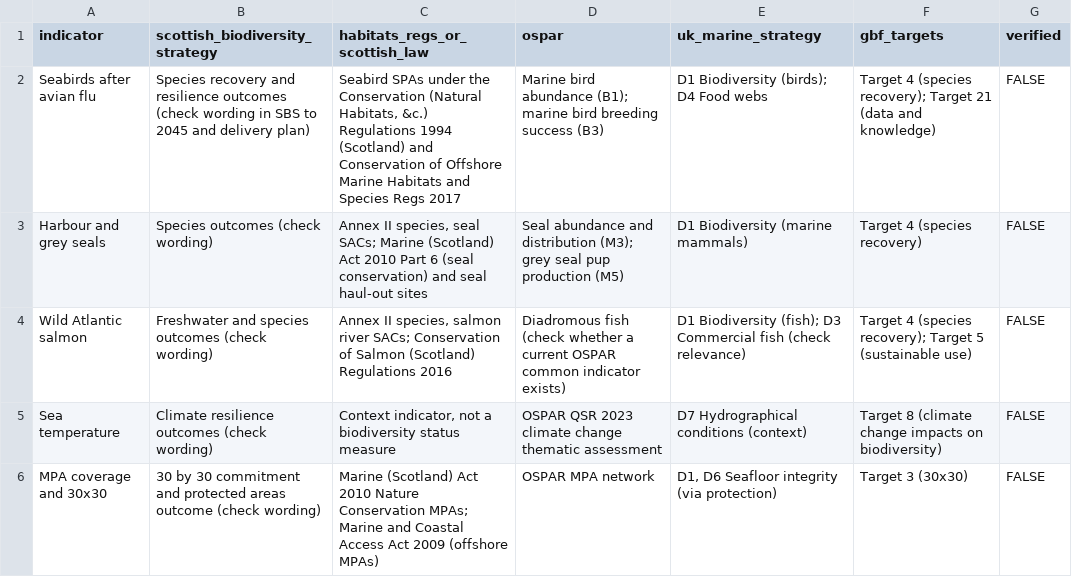
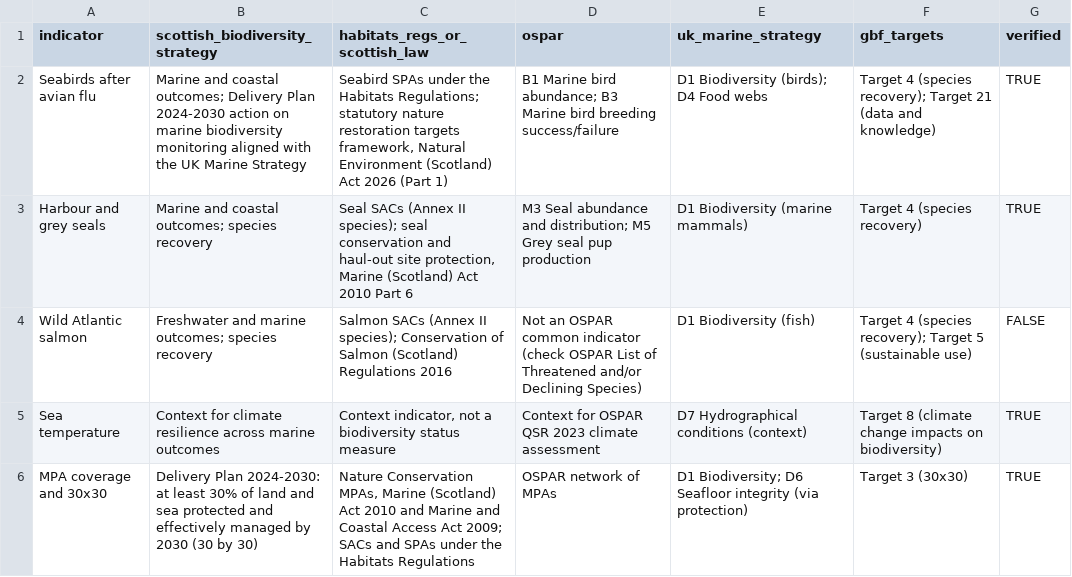
Before and after one commit to emmabranch/scotland-seas-indicators, a CSV file: data/lookup/framework_mapping.csv, drawn as a sheet.

Commit message:
Step 7: framework map, methods, README; consistent page widths

```diff
--- a/data/lookup/framework_mapping.csv
+++ b/data/lookup/framework_mapping.csv
@@ -1,6 +1,6 @@
 indicator,scottish_biodiversity_strategy,habitats_regs_or_scottish_law,ospar,uk_marine_strategy,gbf_targets,verified
-Seabirds after avian flu,"Species recovery and resilience outcomes (check wording in SBS to 2045 and delivery plan)","Seabird SPAs under the Conservation (Natural Habitats, &c.) Regulations 1994 (Scotland) and Conservation of Offshore Marine Habitats and Species Regs 2017","Marine bird abundance (B1); marine bird breeding success (B3)","D1 Biodiversity (birds); D4 Food webs","Target 4 (species recovery); Target 21 (data and knowledge)",FALSE
-Harbour and grey seals,"Species outcomes (check wording)","Annex II species, seal SACs; Marine (Scotland) Act 2010 Part 6 (seal conservation) and seal haul-out sites","Seal abundance and distribution (M3); grey seal pup production (M5)","D1 Biodiversity (marine mammals)","Target 4 (species recovery)",FALSE
-Wild Atlantic salmon,"Freshwater and species outcomes (check wording)","Annex II species, salmon river SACs; Conservation of Salmon (Scotland) Regulations 2016","Diadromous fish (check whether a current OSPAR common indicator exists)","D1 Biodiversity (fish); D3 Commercial fish (check relevance)","Target 4 (species recovery); Target 5 (sustainable use)",FALSE
-Sea temperature,"Climate resilience outcomes (check wording)","Context indicator, not a biodiversity status measure","OSPAR QSR 2023 climate change thematic assessment","D7 Hydrographical conditions (context)","Target 8 (climate change impacts on biodiversity)",FALSE
-MPA coverage and 30x30,"30 by 30 commitment and protected areas outcome (check wording)","Marine (Scotland) Act 2010 Nature Conservation MPAs; Marine and Coastal Access Act 2009 (offshore MPAs)","OSPAR MPA network","D1, D6 Seafloor integrity (via protection)","Target 3 (30x30)",FALSE
+Seabirds after avian flu,"Marine and coastal outcomes; Delivery Plan 2024-2030 action on marine biodiversity monitoring aligned with the UK Marine Strategy","Seabird SPAs under the Habitats Regulations; statutory nature restoration targets framework, Natural Environment (Scotland) Act 2026 (Part 1)","B1 Marine bird abundance; B3 Marine bird breeding success/failure","D1 Biodiversity (birds); D4 Food webs","Target 4 (species recovery); Target 21 (data and knowledge)",TRUE
+Harbour and grey seals,"Marine and coastal outcomes; species recovery","Seal SACs (Annex II species); seal conservation and haul-out site protection, Marine (Scotland) Act 2010 Part 6","M3 Seal abundance and distribution; M5 Grey seal pup production","D1 Biodiversity (marine mammals)","Target 4 (species recovery)",TRUE
+Wild Atlantic salmon,"Freshwater and marine outcomes; species recovery","Salmon SACs (Annex II species); Conservation of Salmon (Scotland) Regulations 2016","Not an OSPAR common indicator (check OSPAR List of Threatened and/or Declining Species)","D1 Biodiversity (fish)","Target 4 (species recovery); Target 5 (sustainable use)",FALSE
+Sea temperature,"Context for climate resilience across marine outcomes","Context indicator, not a biodiversity status measure","Context for OSPAR QSR 2023 climate assessment","D7 Hydrographical conditions (context)","Target 8 (climate change impacts on biodiversity)",TRUE
+MPA coverage and 30x30,"Delivery Plan 2024-2030: at least 30% of land and sea protected and effectively managed by 2030 (30 by 30)","Nature Conservation MPAs, Marine (Scotland) Act 2010 and Marine and Coastal Access Act 2009; SACs and SPAs under the Habitats Regulations","OSPAR network of MPAs","D1 Biodiversity; D6 Seafloor integrity (via protection)","Target 3 (30x30)",TRUE
```
Also changed, not shown: 5 other files.
